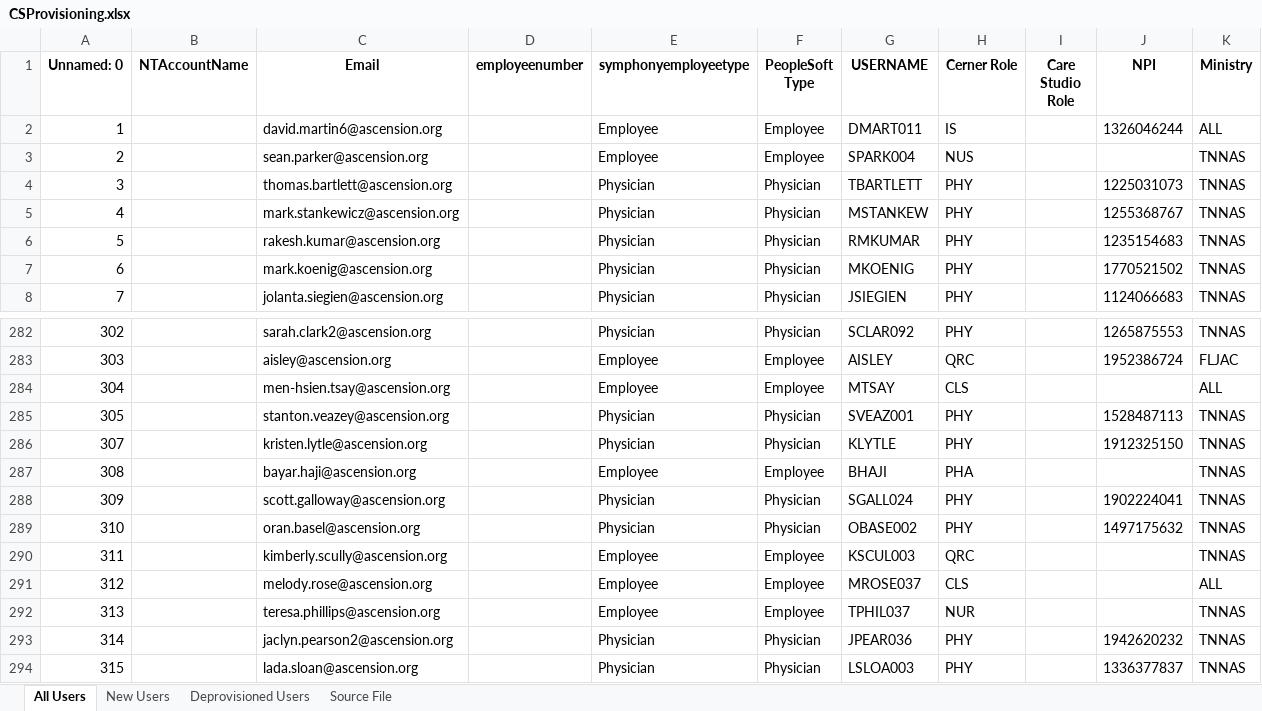
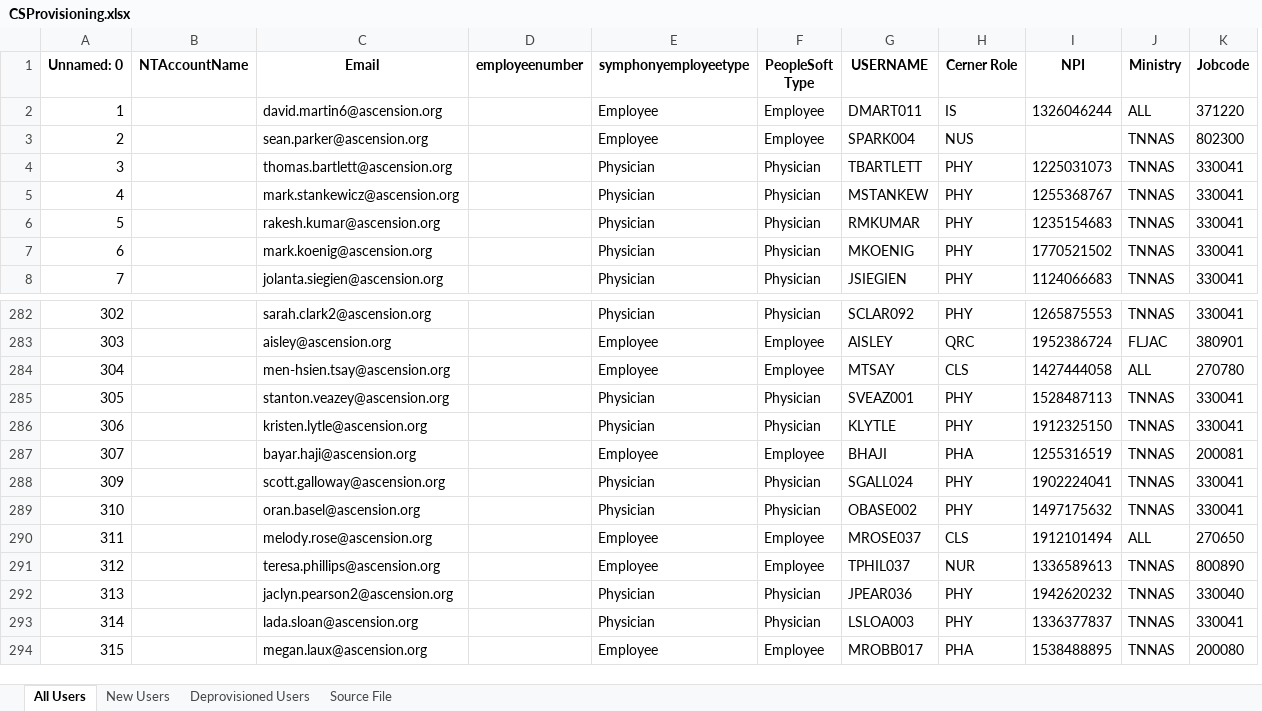
Before and after one commit to dmartin5150/Provisioning-backend, an Excel workbook: UpdatedFiles/CSProvisioning.xlsx, sheet All Users, drawn as a sheet; only a part is shown, gaps mark what is left out; values as stored, in another font and other column widths than the file's, no borders; removed rows and columns are numbered as before the commit, all else as after; the diff covers the shown part only; the diff names each change by its address in the sheet, - before the commit and + after, or states it on an @@ line.

```diff
--- a/UpdatedFiles/CSProvisioning.xlsx (sheet All Users)
+++ b/UpdatedFiles/CSProvisioning.xlsx (sheet All Users)
-column I (Care Studio Role), empty
+column K (Jobcode), rows 2-8: 371220 | 802300 | 330041 | 330041 | 330041 | 330041 | 330041; rows 282-294: 330041 | 380901 | 270780 | 330041 | 330041 | 200081 | 330041 | 330041 | 270650 | 800890 | 330040 | 330041 | 200080
-I284 (NPI): (empty)
+I284 (NPI): 1427444058
-A286 (Unnamed: 0): 307
+A286 (Unnamed: 0): 306
-A287 (Unnamed: 0): 308
+A287 (Unnamed: 0): 307
-I287 (NPI): (empty)
+I287 (NPI): 1255316519
-C290 (Email): kimberly.scully@ascension.org
+C290 (Email): melody.rose@ascension.org
-G290 (USERNAME): KSCUL003
+G290 (USERNAME): MROSE037
-H290 (Cerner Role): QRC
+H290 (Cerner Role): CLS
-I290 (NPI): (empty)
+I290 (NPI): 1912101494
-J290 (Ministry): TNNAS
+J290 (Ministry): ALL
-C291 (Email): melody.rose@ascension.org
+C291 (Email): teresa.phillips@ascension.org
-G291 (USERNAME): MROSE037
+G291 (USERNAME): TPHIL037
-H291 (Cerner Role): CLS
+H291 (Cerner Role): NUR
-I291 (NPI): (empty)
+I291 (NPI): 1336589613
-J291 (Ministry): ALL
+J291 (Ministry): TNNAS
-C292 (Email): teresa.phillips@ascension.org
+C292 (Email): jaclyn.pearson2@ascension.org
-E292 (symphonyemployeetype): Employee
+E292 (symphonyemployeetype): Physician
-F292 (PeopleSoft Type): Employee
+F292 (PeopleSoft Type): Physician
-G292 (USERNAME): TPHIL037
+G292 (USERNAME): JPEAR036
-H292 (Cerner Role): NUR
+H292 (Cerner Role): PHY
-I292 (NPI): (empty)
+I292 (NPI): 1942620232
-C293 (Email): jaclyn.pearson2@ascension.org
+C293 (Email): lada.sloan@ascension.org
-G293 (USERNAME): JPEAR036
+G293 (USERNAME): LSLOA003
-I293 (NPI): 1942620232
+I293 (NPI): 1336377837
-C294 (Email): lada.sloan@ascension.org
+C294 (Email): megan.laux@ascension.org
-E294 (symphonyemployeetype): Physician
+E294 (symphonyemployeetype): Employee
-F294 (PeopleSoft Type): Physician
+F294 (PeopleSoft Type): Employee
-G294 (USERNAME): LSLOA003
+G294 (USERNAME): MROBB017
-H294 (Cerner Role): PHY
+H294 (Cerner Role): PHA
-I294 (NPI): 1336377837
+I294 (NPI): 1538488895
```
Also changed, not shown: 33 added rows, 20 removed rows and 1109 edited cells elsewhere in this sheet, sheet Deprovisioned Users, sheet New Users, sheet Source File, 8 other files.
